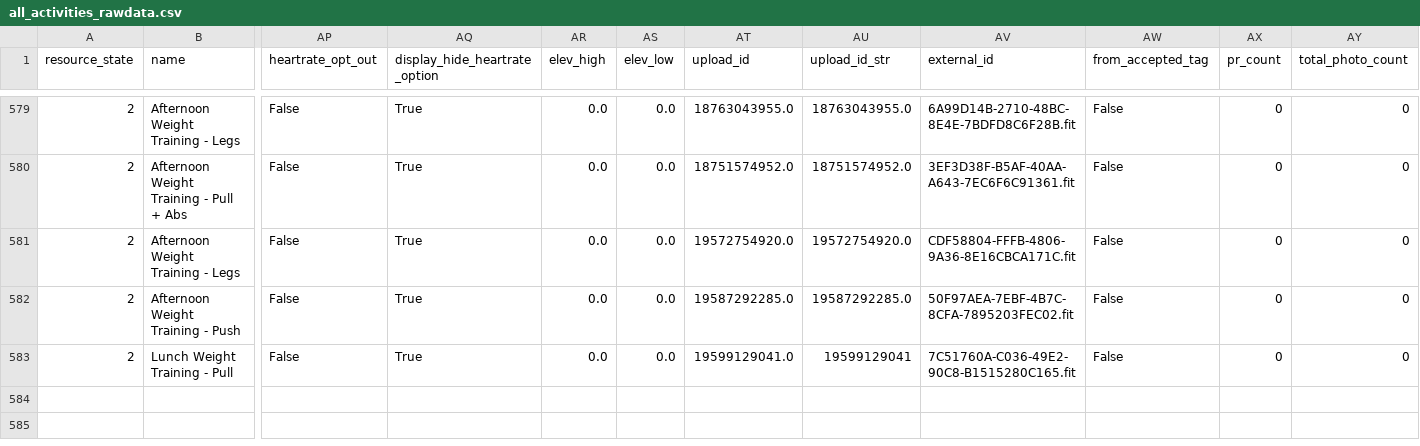
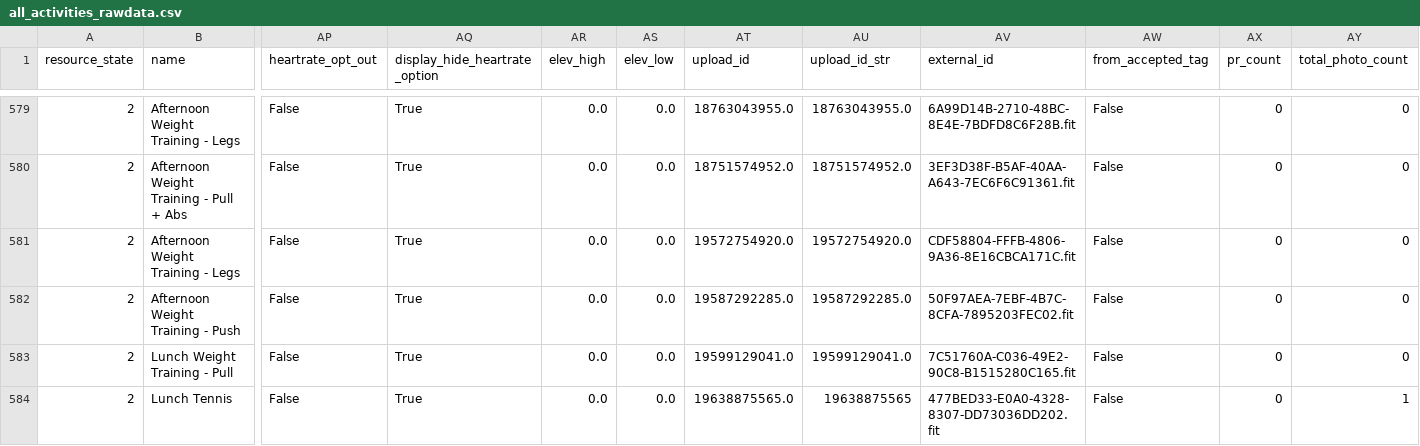
Before and after one commit to adbrigs/strava-training-dashboard, a CSV file: Training_Intensity_Report/dashboard/data/all_activities_rawdata.csv, drawn as a sheet; only a part is shown, gaps mark what is left out; rows hold the shown columns only; the diff names each change by its address in the sheet, - before the commit and + after, or states it on an @@ line.

```diff
--- a/Training_Intensity_Report/dashboard/data/all_activities_rawdata.csv
+++ b/Training_Intensity_Report/dashboard/data/all_activities_rawdata.csv
-AU583 (upload_id_str): 19599129041
+AU583 (upload_id_str): 19599129041.0
+row 584: 2 | Lunch Tennis | False | True | 0.0 | 0.0 | 19638875565.0 | 19638875565 | 477BED33-E0A0-4328-8307-DD73036DD202.fit | False | 0 | 1
```
Also changed, not shown: web/public/data/activity_data_with_intensity.csv.
